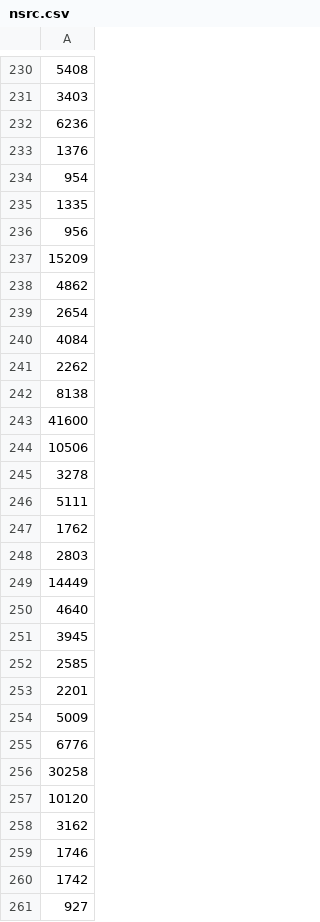
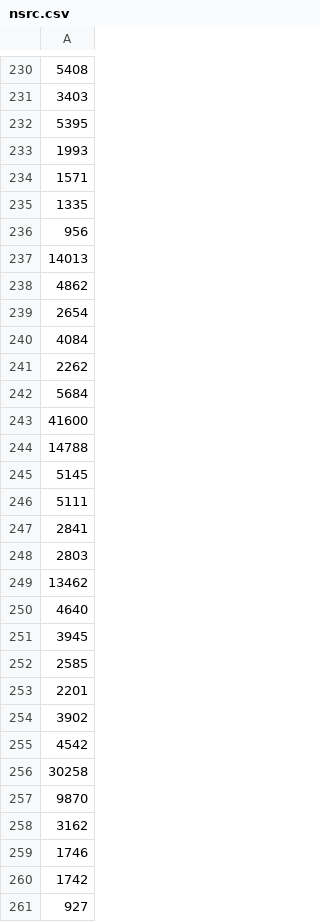
Before and after one commit to ellilu11/QuEST, a CSV file: out/nsrc.csv, drawn as a sheet; only a part is shown, gaps mark what is left out; the diff covers the shown part only.

```diff
--- a/out/nsrc.csv
+++ b/out/nsrc.csv
@@ -231,8 +231,8 @@
 3403
-6236
-1376
-954
+5395
+1993
+1571
 1335
 956
-15209
+14013
 4862
@@ -241,10 +241,10 @@
 2262
-8138
+5684
 41600
-10506
-3278
+14788
+5145
 5111
-1762
+2841
 2803
-14449
+13462
 4640
@@ -253,6 +253,6 @@
 2201
-5009
-6776
+3902
+4542
 30258
-10120
+9870
 3162
```
Also changed, not shown: 161 edited cells elsewhere in this file, 9 other files.
